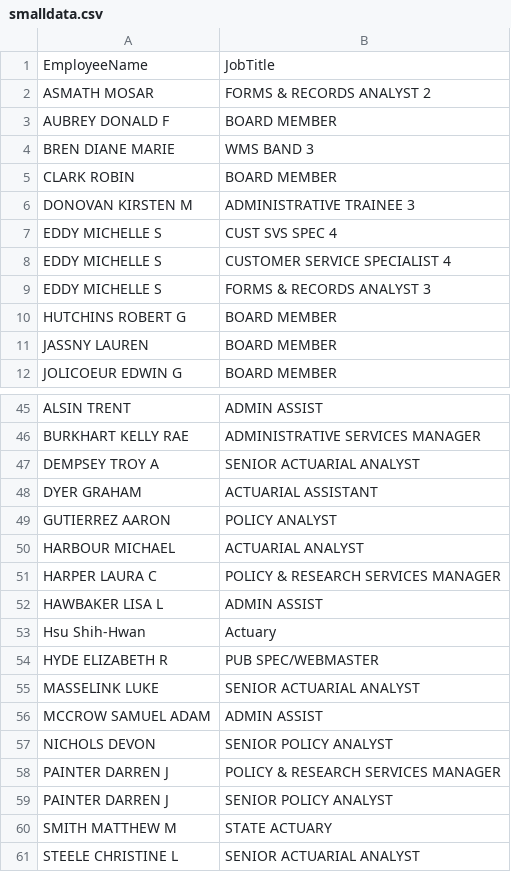
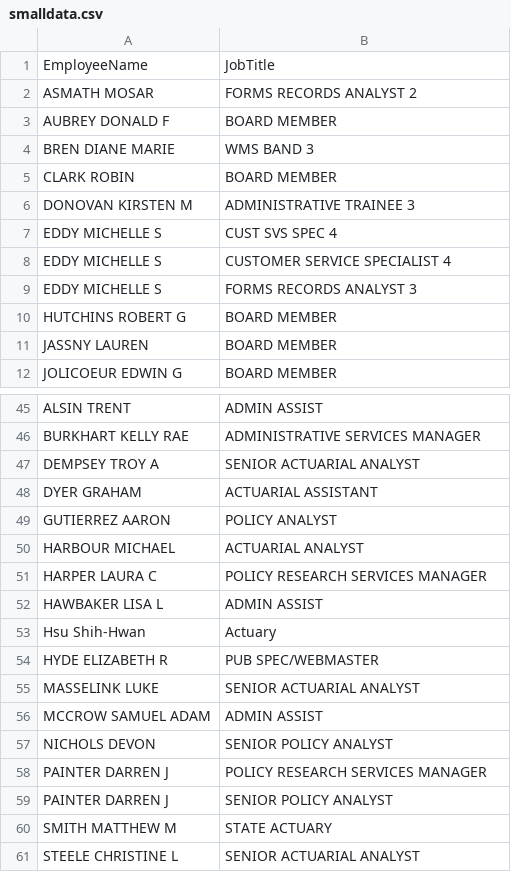
Before and after one commit to utec-cs-aed/hash, a CSV file: smalldata.csv, drawn as a sheet; only a part is shown, gaps mark what is left out; the diff names each change by its address in the sheet, - before the commit and + after, or states it on an @@ line.

```diff
--- a/smalldata.csv
+++ b/smalldata.csv
-B2: FORMS & RECORDS ANALYST 2
+B2: FORMS RECORDS ANALYST 2
-B9: FORMS & RECORDS ANALYST 3
+B9: FORMS RECORDS ANALYST 3
-B51: POLICY & RESEARCH SERVICES MANAGER
+B51: POLICY RESEARCH SERVICES MANAGER
-B58: POLICY & RESEARCH SERVICES MANAGER
+B58: POLICY RESEARCH SERVICES MANAGER
```
Also changed, not shown: 5 other files.
